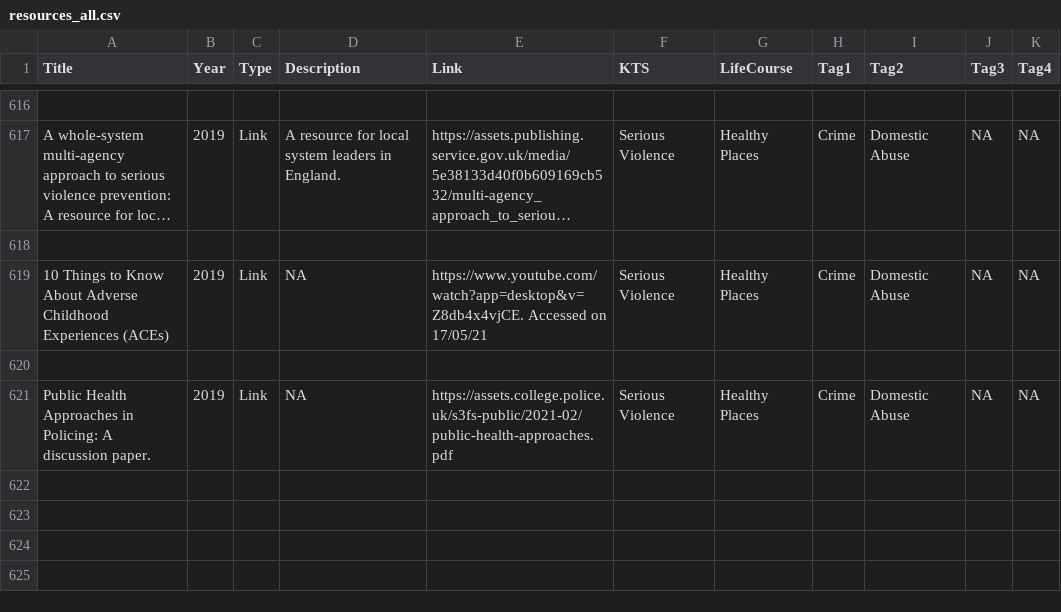
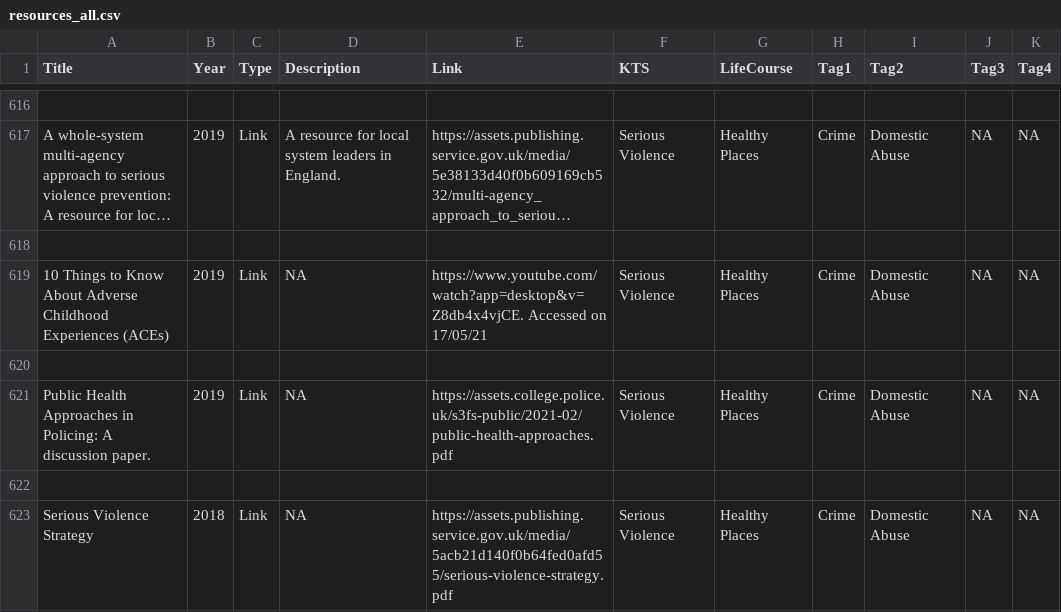
Before and after one commit to DerbyshireKIT/jsna-resources, a CSV file: resources_all.csv, drawn as a sheet; only a part is shown, gaps mark what is left out; long unchanged cells end in …; the diff names each change by its address in the sheet, - before the commit and + after, or states it on an @@ line.

Commit message:
Add resource: Serious Violence Strategy

```diff
--- a/resources_all.csv
+++ b/resources_all.csv
+row 622: (empty)
+row 623: Serious Violence Strategy | 2018 | Link | NA | https://assets.publishing.service.gov.uk/media/5acb21d140f0b64fed0afd55/serious-violence-strategy.pdf | Serious Violence | Healthy Places | Crime | Domestic Abuse | NA | NA
```
